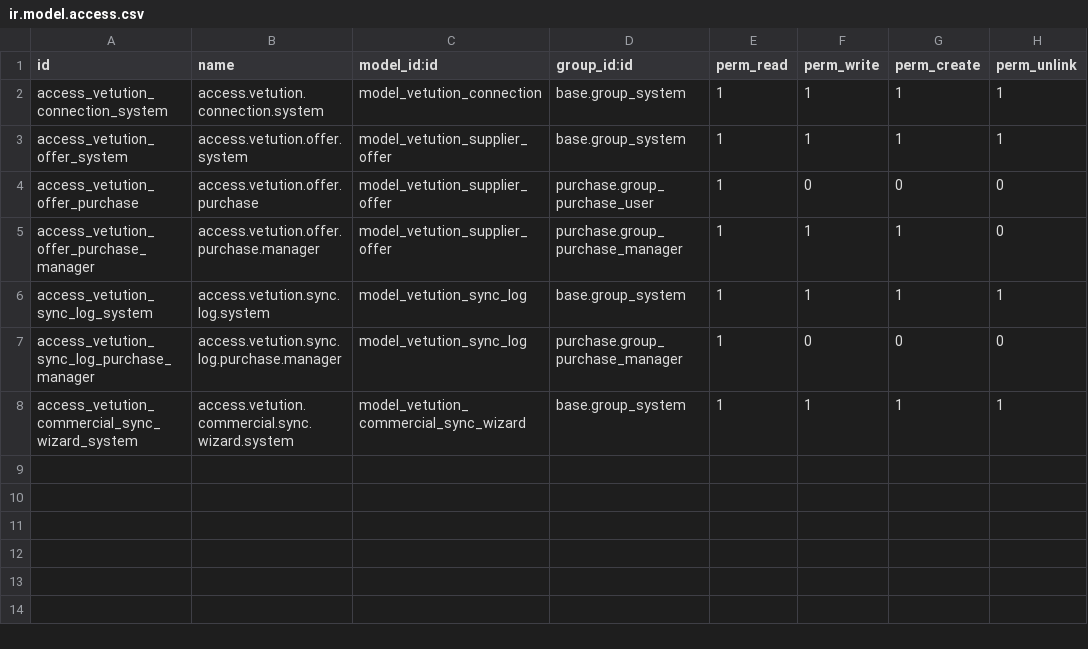
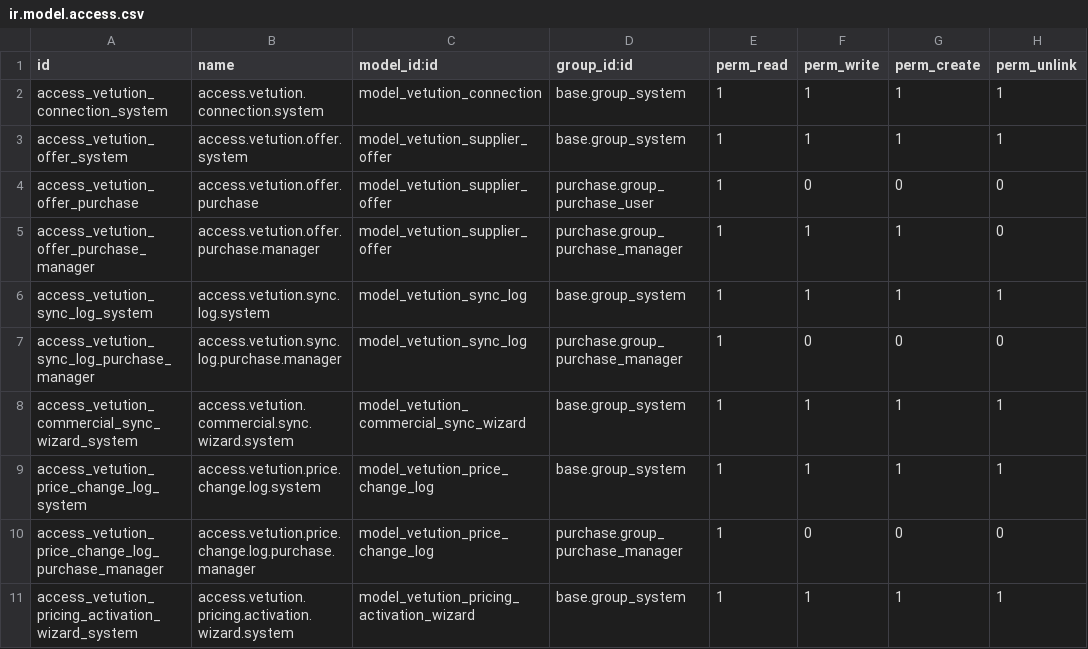
Before and after one commit to sabryyoussef/veterinarian_19, a CSV file: vetution_supplier/security/ir.model.access.csv, drawn as a sheet; the diff names each change by its address in the sheet, - before the commit and + after, or states it on an @@ line.

```diff
--- a/vetution_supplier/security/ir.model.access.csv
+++ b/vetution_supplier/security/ir.model.access.csv
+row 9: access_vetution_price_change_log_system | access.vetution.price.change.log.system | model_vetution_price_change_log | base.group_system | 1 | 1 | 1 | 1
+row 10: access_vetution_price_change_log_purchase_manager | access.vetution.price.change.log.purchase.manager | model_vetution_price_change_log | purchase.group_purchase_manager | 1 | 0 | 0 | 0
+row 11: access_vetution_pricing_activation_wizard_system | access.vetution.pricing.activation.wizard.system | model_vetution_pricing_activation_wizard | base.group_system | 1 | 1 | 1 | 1
```
Also changed, not shown: 16 other files.
